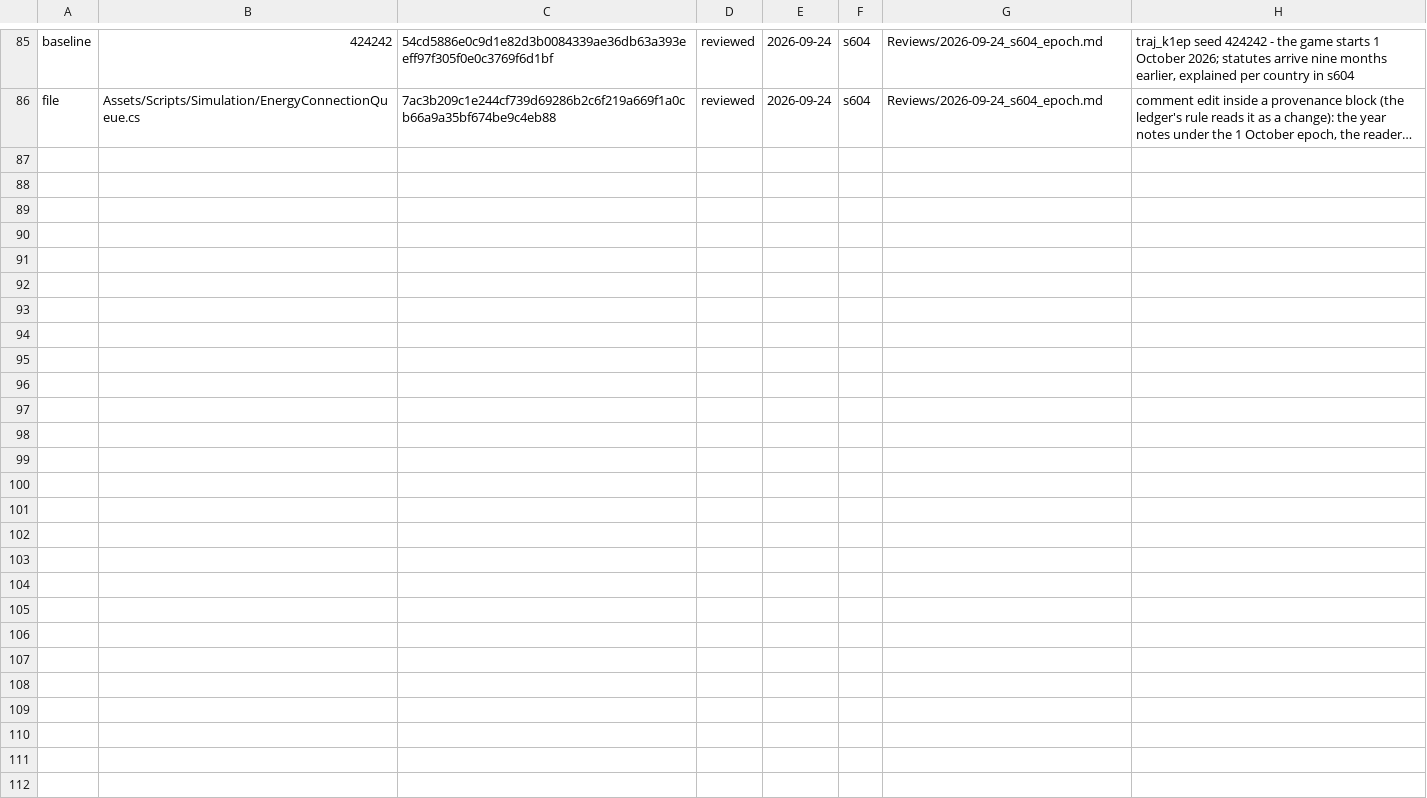
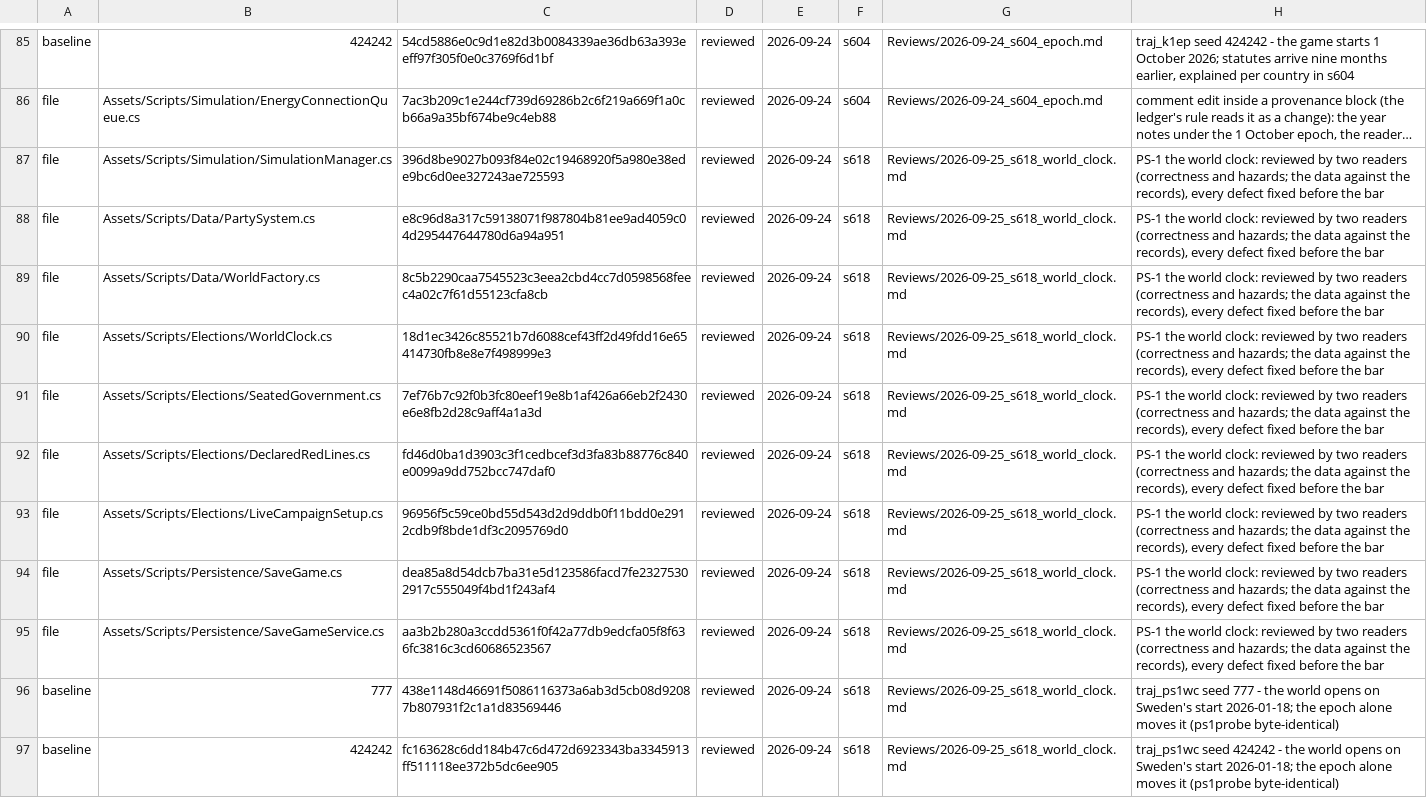
Before and after one commit to Bippen/PoliSim, a TSV file: Tools/review_ledger.tsv, drawn as a sheet; only a part is shown, gaps mark what is left out; long unchanged cells end in …; the diff names each change by its address in the sheet, - before the commit and + after, or states it on an @@ line.

```diff
--- a/Tools/review_ledger.tsv
+++ b/Tools/review_ledger.tsv
+row 87: file | Assets/Scripts/Simulation/SimulationManager.cs | 396d8be9027b093f84e02c19468920f5a980e38ede9bc6d0ee327243ae725593 | reviewed | 2026-09-24 | s618 | Reviews/2026-09-25_s618_world_clock.md | PS-1 the world clock: reviewed by two readers (correctness and hazards; the data against the records), every defect fixed before the bar
+row 88: file | Assets/Scripts/Data/PartySystem.cs | e8c96d8a317c59138071f987804b81ee9ad4059c04d295447644780d6a94a951 | reviewed | 2026-09-24 | s618 | Reviews/2026-09-25_s618_world_clock.md | PS-1 the world clock: reviewed by two readers (correctness and hazards; the data against the records), every defect fixed before the bar
+row 89: file | Assets/Scripts/Data/WorldFactory.cs | 8c5b2290caa7545523c3eea2cbd4cc7d0598568feec4a02c7f61d55123cfa8cb | reviewed | 2026-09-24 | s618 | Reviews/2026-09-25_s618_world_clock.md | PS-1 the world clock: reviewed by two readers (correctness and hazards; the data against the records), every defect fixed before the bar
+row 90: file | Assets/Scripts/Elections/WorldClock.cs | 18d1ec3426c85521b7d6088cef43ff2d49fdd16e65414730fb8e8e7f498999e3 | reviewed | 2026-09-24 | s618 | Reviews/2026-09-25_s618_world_clock.md | PS-1 the world clock: reviewed by two readers (correctness and hazards; the data against the records), every defect fixed before the bar
+row 91: file | Assets/Scripts/Elections/SeatedGovernment.cs | 7ef76b7c92f0b3fc80eef19e8b1af426a66eb2f2430e6e8fb2d28c9aff4a1a3d | reviewed | 2026-09-24 | s618 | Reviews/2026-09-25_s618_world_clock.md | PS-1 the world clock: reviewed by two readers (correctness and hazards; the data against the records), every defect fixed before the bar
+row 92: file | Assets/Scripts/Elections/DeclaredRedLines.cs | fd46d0ba1d3903c3f1cedbcef3d3fa83b88776c840e0099a9dd752bcc747daf0 | reviewed | 2026-09-24 | s618 | Reviews/2026-09-25_s618_world_clock.md | PS-1 the world clock: reviewed by two readers (correctness and hazards; the data against the records), every defect fixed before the bar
+row 93: file | Assets/Scripts/Elections/LiveCampaignSetup.cs | 96956f5c59ce0bd55d543d2d9ddb0f11bdd0e2912cdb9f8bde1df3c2095769d0 | reviewed | 2026-09-24 | s618 | Reviews/2026-09-25_s618_world_clock.md | PS-1 the world clock: reviewed by two readers (correctness and hazards; the data against the records), every defect fixed before the bar
+row 94: file | Assets/Scripts/Persistence/SaveGame.cs | dea85a8d54dcb7ba31e5d123586facd7fe23275302917c555049f4bd1f243af4 | reviewed | 2026-09-24 | s618 | Reviews/2026-09-25_s618_world_clock.md | PS-1 the world clock: reviewed by two readers (correctness and hazards; the data against the records), every defect fixed before the bar
+row 95: file | Assets/Scripts/Persistence/SaveGameService.cs | aa3b2b280a3ccdd5361f0f42a77db9edcfa05f8f636fc3816c3cd60686523567 | reviewed | 2026-09-24 | s618 | Reviews/2026-09-25_s618_world_clock.md | PS-1 the world clock: reviewed by two readers (correctness and hazards; the data against the records), every defect fixed before the bar
+row 96: baseline | 777 | 438e1148d46691f5086116373a6ab3d5cb08d92087b807931f2c1a1d83569446 | reviewed | 2026-09-24 | s618 | Reviews/2026-09-25_s618_world_clock.md | traj_ps1wc seed 777 - the world opens on Sweden's start 2026-01-18; the epoch alone moves it (ps1probe byte-identical)
+row 97: baseline | 424242 | fc163628c6dd184b47c6d472d6923343ba3345913ff511118ee372b5dc6ee905 | reviewed | 2026-09-24 | s618 | Reviews/2026-09-25_s618_world_clock.md | traj_ps1wc seed 424242 - the world opens on Sweden's start 2026-01-18; the epoch alone moves it (ps1probe byte-identical)
```
Also changed, not shown: Tools/film_scope.tsv, 44 other files.
